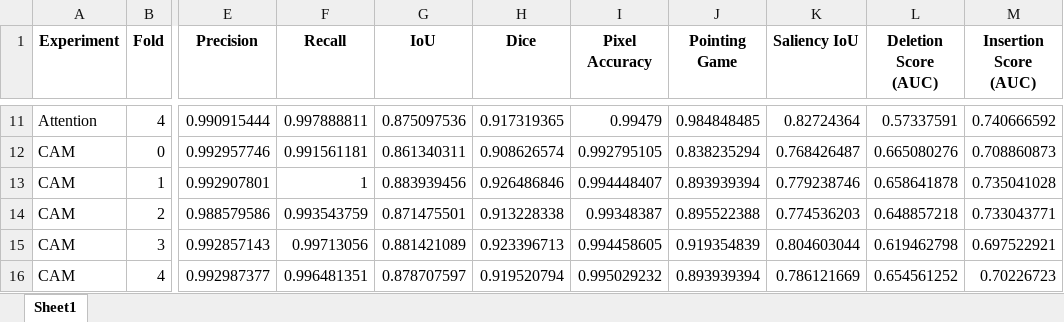
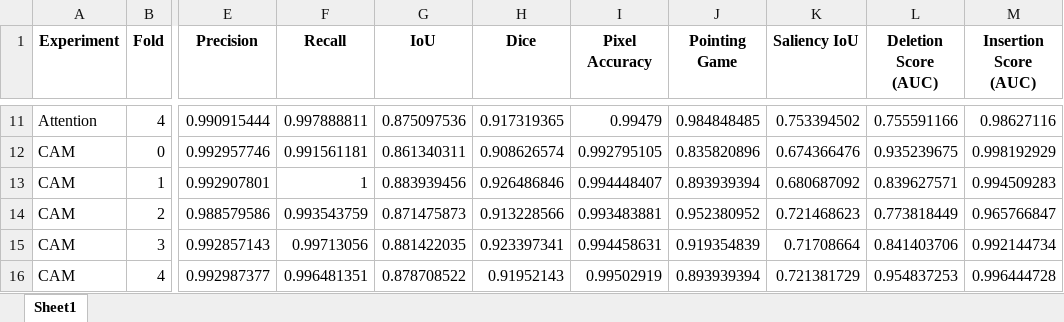
Before and after one commit to diego-calixto/MAAL, an Excel workbook: resultados_cluster/evaluated_metrics_detailed.xlsx, sheet Sheet1, drawn as a sheet; only a part is shown, gaps mark what is left out; values as stored, in another font and other column widths than the file's, no borders; the diff covers the shown part only; the diff names each change by its address in the sheet, - before the commit and + after, or states it on an @@ line.

```diff
--- a/resultados_cluster/evaluated_metrics_detailed.xlsx (sheet Sheet1)
+++ b/resultados_cluster/evaluated_metrics_detailed.xlsx (sheet Sheet1)
-K11 (Saliency IoU): 0.82724364
+K11 (Saliency IoU): 0.753394502
-L11 (Deletion Score (AUC)): 0.57337591
+L11 (Deletion Score (AUC)): 0.755591166
-M11 (Insertion Score (AUC)): 0.740666592
+M11 (Insertion Score (AUC)): 0.98627116
-J12 (Pointing Game): 0.838235294
+J12 (Pointing Game): 0.835820896
-K12 (Saliency IoU): 0.768426487
+K12 (Saliency IoU): 0.674366476
-L12 (Deletion Score (AUC)): 0.665080276
+L12 (Deletion Score (AUC)): 0.935239675
-M12 (Insertion Score (AUC)): 0.708860873
+M12 (Insertion Score (AUC)): 0.998192929
-K13 (Saliency IoU): 0.779238746
+K13 (Saliency IoU): 0.680687092
-L13 (Deletion Score (AUC)): 0.658641878
+L13 (Deletion Score (AUC)): 0.839627571
-M13 (Insertion Score (AUC)): 0.735041028
+M13 (Insertion Score (AUC)): 0.994509283
-G14 (IoU): 0.871475501
+G14 (IoU): 0.871475873
-H14 (Dice): 0.913228338
+H14 (Dice): 0.913228566
-I14 (Pixel Accuracy): 0.99348387
+I14 (Pixel Accuracy): 0.993483881
-J14 (Pointing Game): 0.895522388
+J14 (Pointing Game): 0.952380952
-K14 (Saliency IoU): 0.774536203
+K14 (Saliency IoU): 0.721468623
-L14 (Deletion Score (AUC)): 0.648857218
+L14 (Deletion Score (AUC)): 0.773818449
-M14 (Insertion Score (AUC)): 0.733043771
+M14 (Insertion Score (AUC)): 0.965766847
-G15 (IoU): 0.881421089
+G15 (IoU): 0.881422035
-H15 (Dice): 0.923396713
+H15 (Dice): 0.923397341
-I15 (Pixel Accuracy): 0.994458605
+I15 (Pixel Accuracy): 0.994458631
-K15 (Saliency IoU): 0.804603044
+K15 (Saliency IoU): 0.71708664
-L15 (Deletion Score (AUC)): 0.619462798
+L15 (Deletion Score (AUC)): 0.841403706
-M15 (Insertion Score (AUC)): 0.697522921
+M15 (Insertion Score (AUC)): 0.992144734
-G16 (IoU): 0.878707597
+G16 (IoU): 0.878708522
-H16 (Dice): 0.919520794
+H16 (Dice): 0.91952143
-I16 (Pixel Accuracy): 0.995029232
+I16 (Pixel Accuracy): 0.99502919
-K16 (Saliency IoU): 0.786121669
+K16 (Saliency IoU): 0.721381729
-L16 (Deletion Score (AUC)): 0.654561252
+L16 (Deletion Score (AUC)): 0.954837253
-M16 (Insertion Score (AUC)): 0.70226723
+M16 (Insertion Score (AUC)): 0.996444728
```
Also changed, not shown: 25 added rows, 10 removed rows and 93 edited cells elsewhere in this sheet, resultados_cluster/evaluated_metrics_summary.xlsx, 5 other files.
